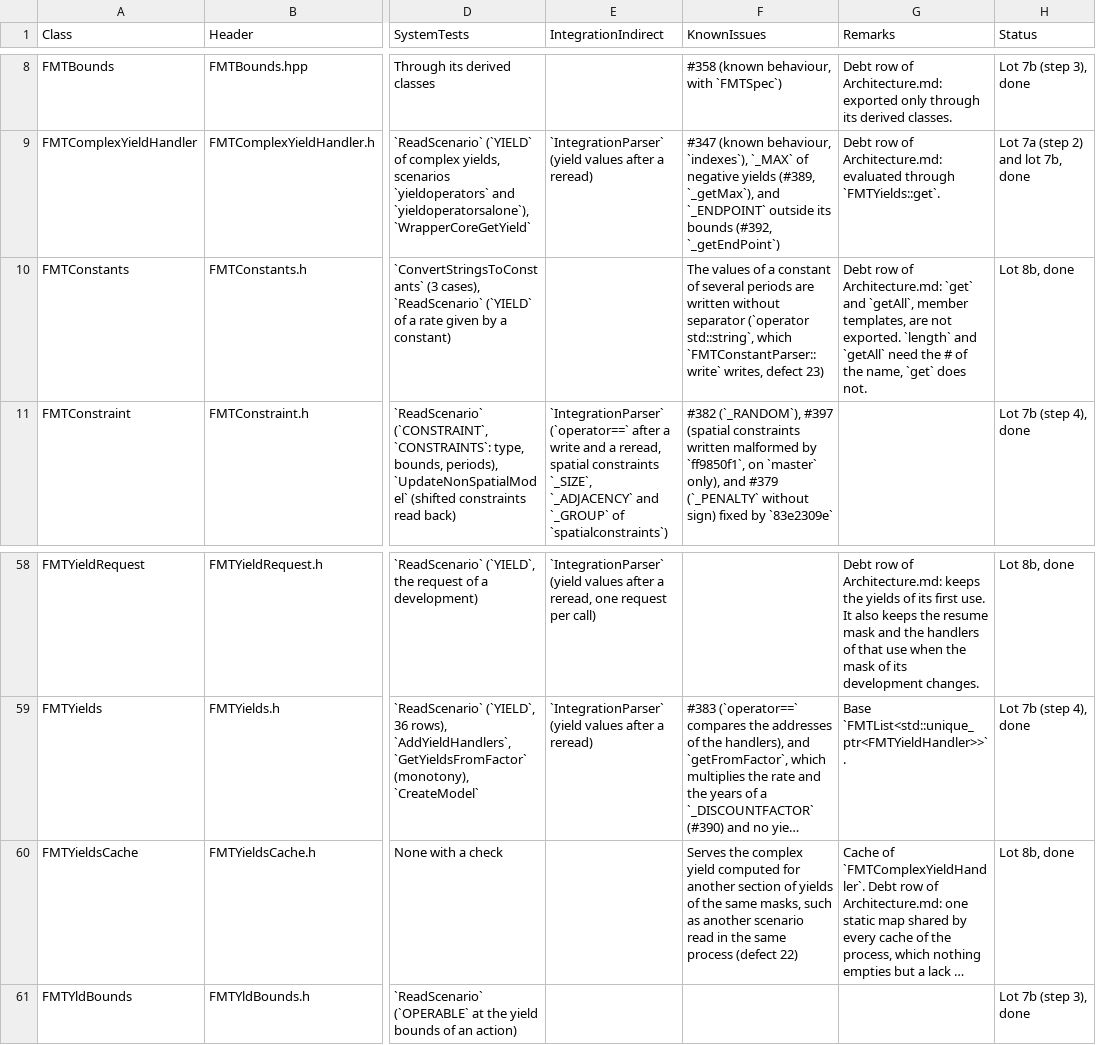
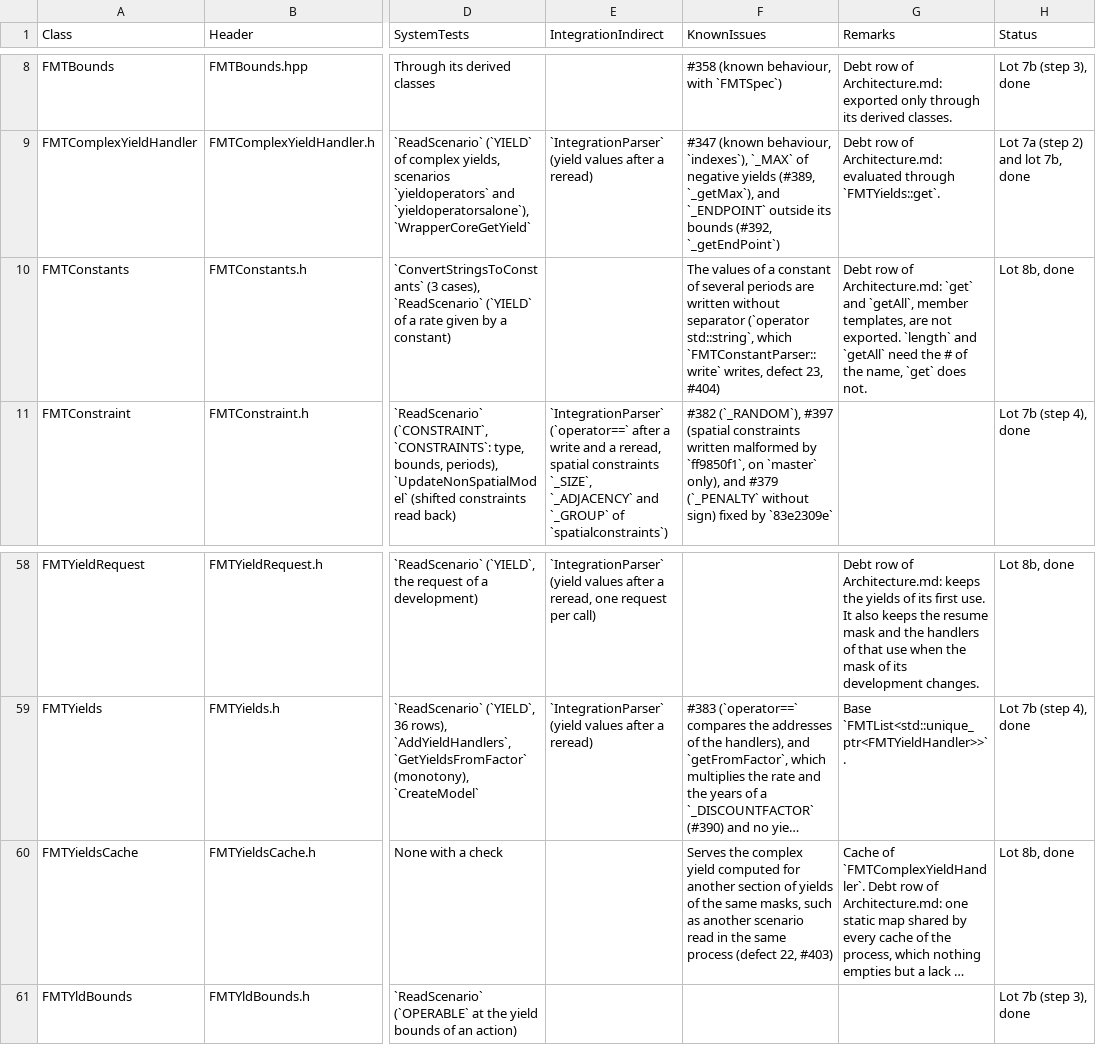
Before and after one commit to Bureau-du-Forestier-en-chef/FMT, a CSV file: Documentation/Testing/CoreTestCoverage.csv, drawn as a sheet; only a part is shown, gaps mark what is left out; long unchanged cells end in …; the diff names each change by its address in the sheet, - before the commit and + after, or states it on an @@ line.

Commit message:
docs(tests): cite #403 and #404, and record the check of #401 and #405
Cite #403 and #404 for defects 22 and 23 of Tests/ETAT.md in the two
disabled cases, CoreTestCoverage.csv and .md, the debt row of the
static yield cache and the changelogs.

Record in the new section 2.8 of Tests/ETAT.md the check of #401 and
#405, opened outside the test campaign. #405 is right: on the public
case of DoSpatiallyExplicitPlanning, the postSolve of an SES leaves
wrong counts on the base graphs and wrong outputs at period 0. #401
names the right line, but how a graph of fewer than two periods gets
cells is not found yet.

```diff
--- a/Documentation/Testing/CoreTestCoverage.csv
+++ b/Documentation/Testing/CoreTestCoverage.csv
-F10 (KnownIssues): …writes, defect 23)
+F10 (KnownIssues): …writes, defect 23, #404)
-F60 (KnownIssues): …process (defect 22)
+F60 (KnownIssues): …process (defect 22, #403)
```
Also changed, not shown: 7 other files.
